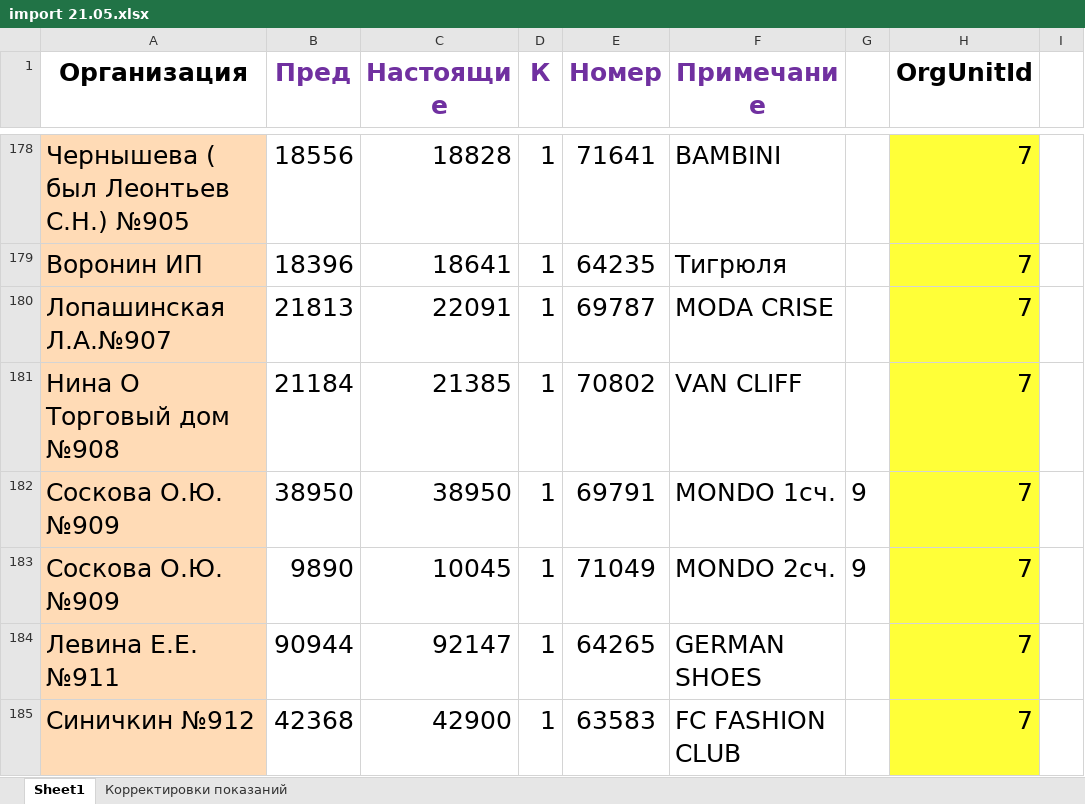
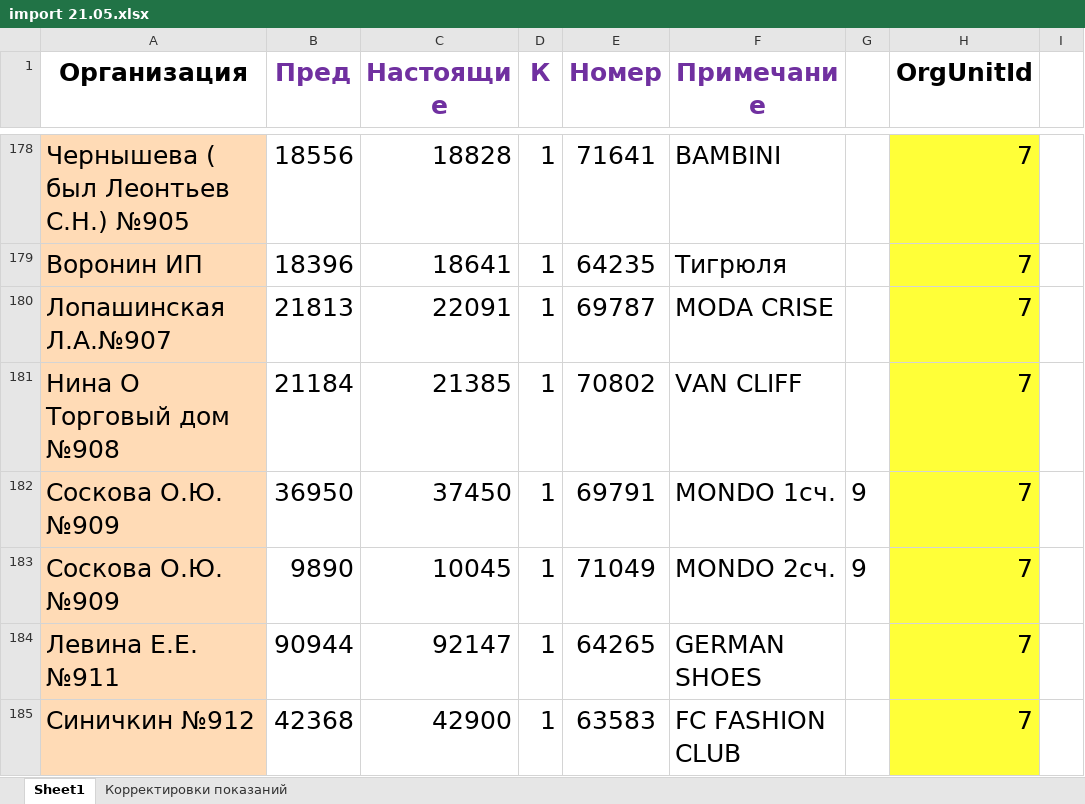
Before and after one commit to Trevol/EnergySalesBackend, an Excel workbook: databases/xlsx/import_all/import 21.05.xlsx, sheet Sheet1, drawn as a sheet; only a part is shown, gaps mark what is left out; values as stored, in another font and other column widths than the file's, no borders; the diff names each change by its address in the sheet, - before the commit and + after, or states it on an @@ line.

```diff
--- a/databases/xlsx/import_all/import 21.05.xlsx (sheet Sheet1)
+++ b/databases/xlsx/import_all/import 21.05.xlsx (sheet Sheet1)
-B182 (Пред): 38950
+B182 (Пред): 36950
-C182 (Настоящие): 38950
+C182 (Настоящие): 37450
```
Also changed, not shown: databases/xlsx/import_all/import 21.03_copy_paste_from_21.04.xlsx, databases/xlsx/import_all/import 21.04.xlsx, 10 other files.
